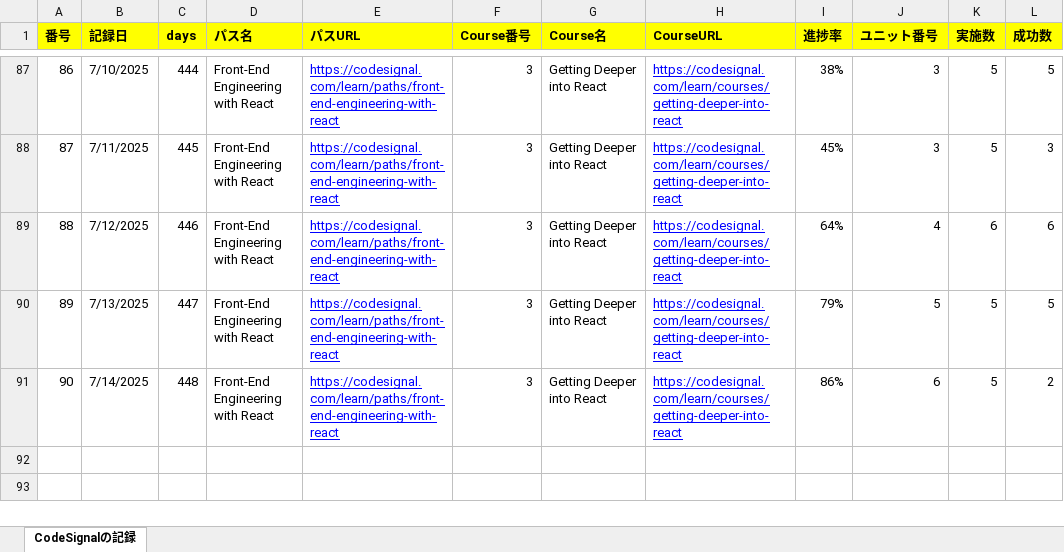
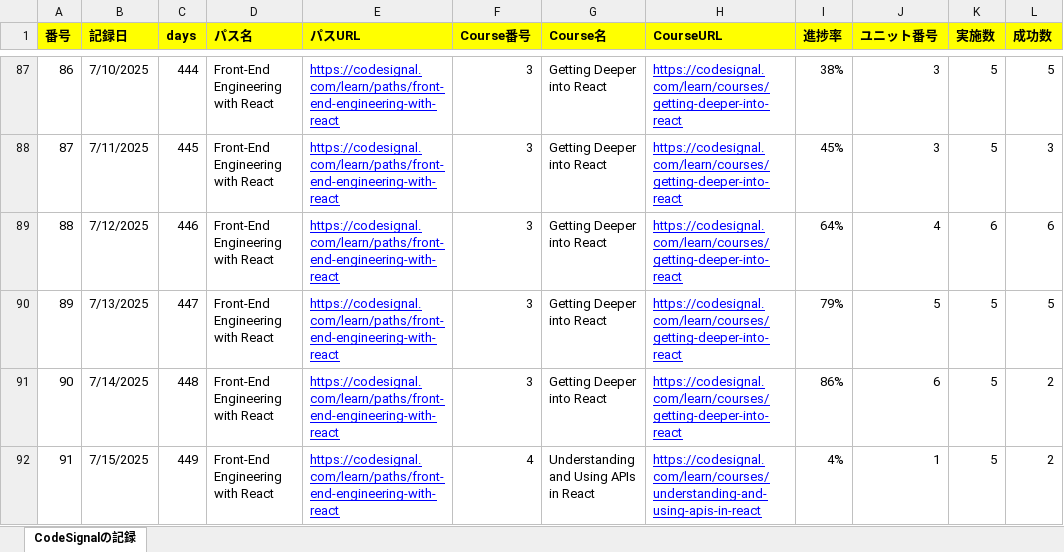
Before and after one commit to KenichiroArai/Blog, an Excel workbook: docs/CodeSignal/record.xlsx, sheet CodeSignalの記録, drawn as a sheet; only a part is shown, gaps mark what is left out; values as stored, in another font and other column widths than the file's, no borders; the diff names each change by its address in the sheet, - before the commit and + after, or states it on an @@ line.

```diff
--- a/docs/CodeSignal/record.xlsx (sheet CodeSignalの記録)
+++ b/docs/CodeSignal/record.xlsx (sheet CodeSignalの記録)
+row 92: 91 | 7/15/2025 | 449 | Front-End Engineering with React | https://codesignal.com/learn/paths/front-end-engineering-with-react | 4 | Understanding and Using APIs in React | https://codesignal.com/learn/courses/understanding-and-using-apis-in-react | 4% | 1 | 5 | 2
```
Also changed, not shown: docs/Cursor/record.xlsx.
